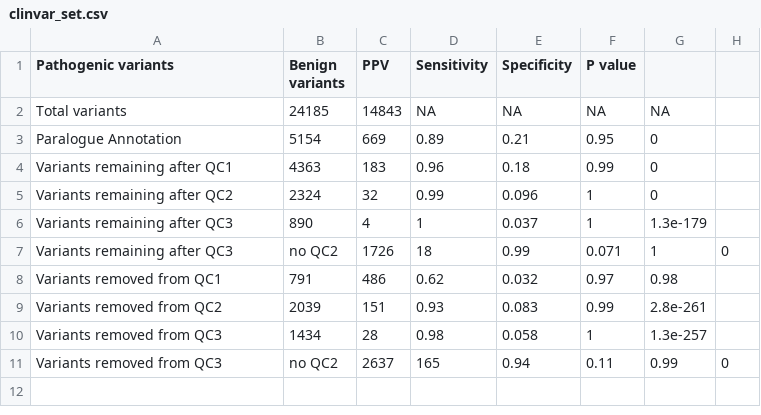
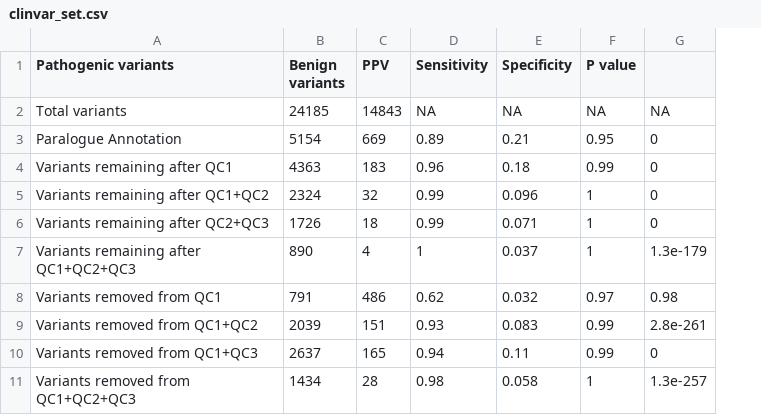
Before and after one commit to ImperialCardioGenetics/ParalogueAnnotation_personal, a CSV file: data/clinvar/clinvar_set.csv, drawn as a sheet; removed rows and columns are numbered as before the commit, all else as after; the diff names each change by its address in the sheet, - before the commit and + after, or states it on an @@ line.

```diff
--- a/data/clinvar/clinvar_set.csv
+++ b/data/clinvar/clinvar_set.csv
-column H, empty
-A5 (Pathogenic variants): Variants remaining after QC2
+A5 (Pathogenic variants): Variants remaining after QC1+QC2
+row 6: Variants remaining after QC2+QC3 | 1726 | 18 | 0.99 | 0.071 | 1 | 0
-A7 (Pathogenic variants): Variants remaining after QC3
+A7 (Pathogenic variants): Variants remaining after QC1+QC2+QC3
-row 7: Variants remaining after QC3 | no QC2 | 1726 | 18 | 0.99 | 0.071 | 1 | 0
-A9 (Pathogenic variants): Variants removed from QC2
+A9 (Pathogenic variants): Variants removed from QC1+QC2
+row 10: Variants removed from QC1+QC3 | 2637 | 165 | 0.94 | 0.11 | 0.99 | 0
-A11 (Pathogenic variants): Variants removed from QC3
+A11 (Pathogenic variants): Variants removed from QC1+QC2+QC3
-row 11: Variants removed from QC3 | no QC2 | 2637 | 165 | 0.94 | 0.11 | 0.99 | 0
```
Also changed, not shown: 1 other file.
